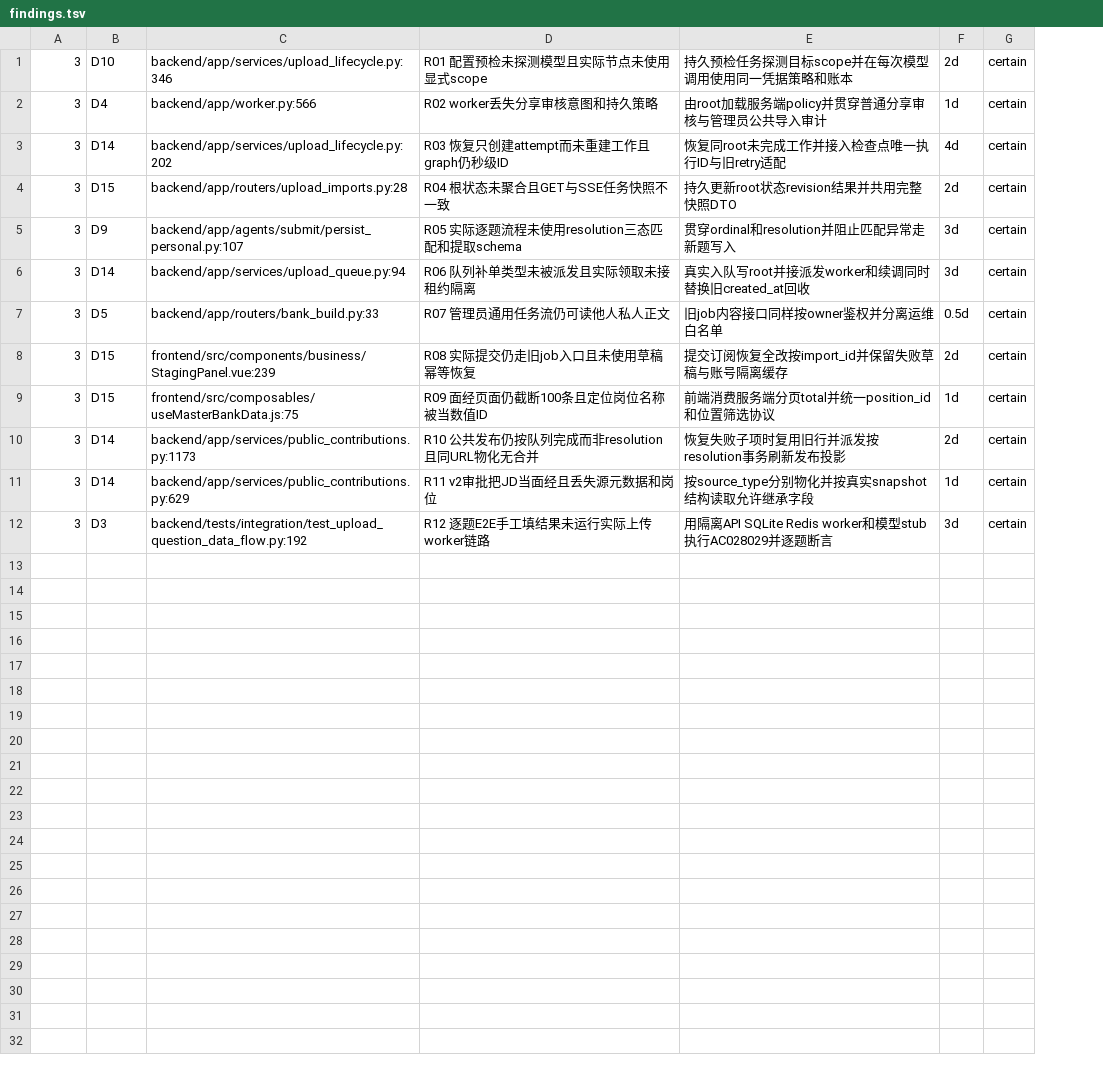
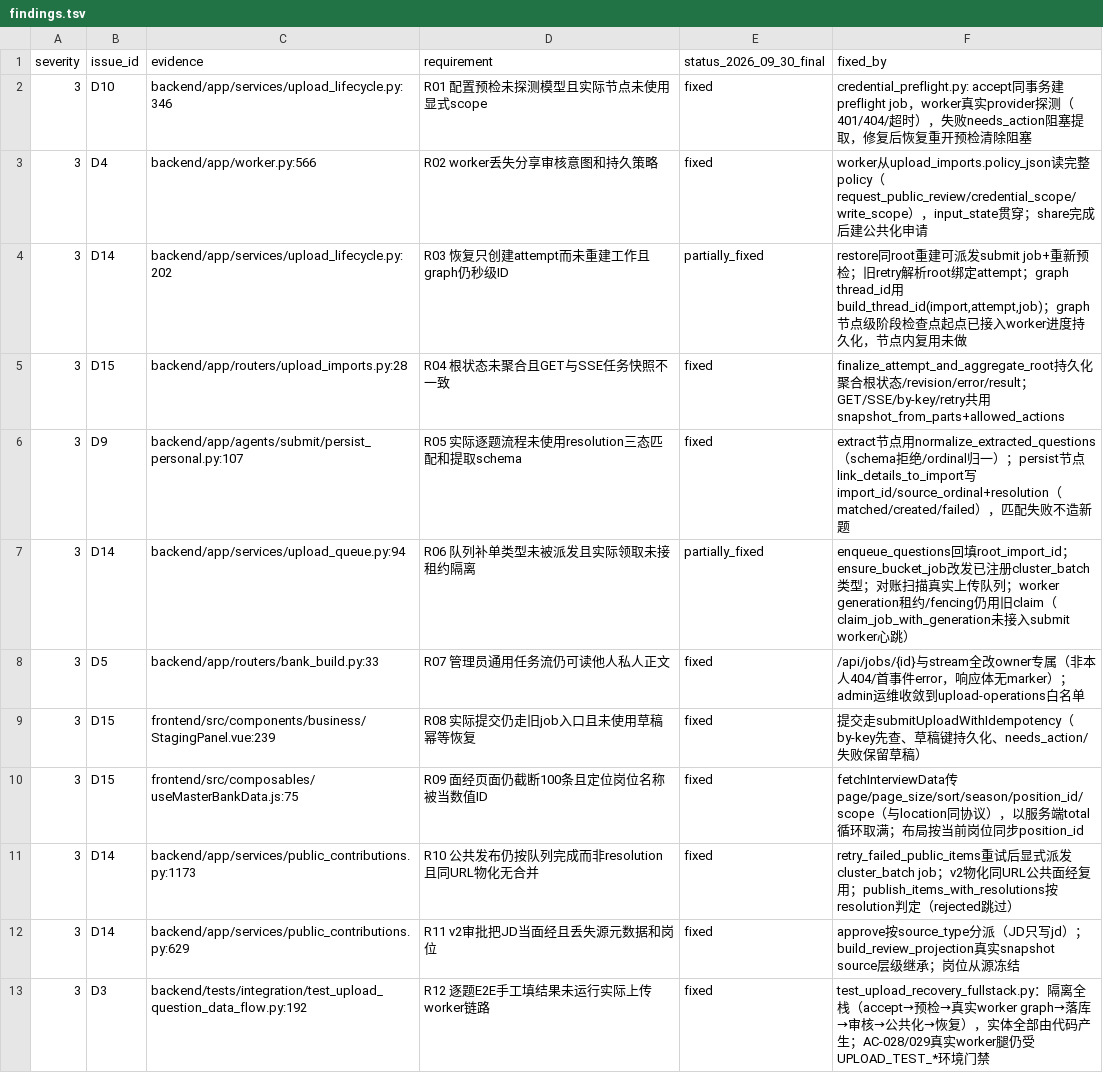
Before and after one commit to Satanstoy/interview-boss, a TSV file: .tech-audit/work/2026-09-30/findings.tsv, drawn as a sheet; removed rows and columns are numbered as before the commit, all else as after; the diff names each change by its address in the sheet, - before the commit and + after, or states it on an @@ line.

Commit message:
docs(audit): reflect R01-R12 fixes in findings and reconciliation TSV
本轮修复后：20 项中 F01-F07/F10/F11/F13-F20 = passed（15 项），
F08/F09/F12 = partial（graph 节点级检查点复用、worker generation
fencing 仍为真实执行链遗留）。12 findings：9 fixed、3 partially_fixed。

```diff
--- a/.tech-audit/work/2026-09-30/findings.tsv
+++ b/.tech-audit/work/2026-09-30/findings.tsv
-column E, rows 1-12: 持久预检任务探测目标scope并在每次模型调用使用同一凭据策略和账本 | 由root加载服务端policy并贯穿普通分享审核与管理员公共导入审计 | 恢复同root未完成工作并接入检查点唯一执行ID与旧retry适配 | 持久更新root状态revision结果并共用完整快照DTO | 贯穿ordinal和resolution并阻止匹配异常走新题写入 | 真实入队写root并接派发worker和续调同时替换旧created_at回收 | 旧job内容接口同样按owner鉴权并分离运维白名单 | 提交订阅恢复全改按import_id并保留失败草稿与账号隔离缓存 | 前端消费服务端分页total并统一position_id和位置筛选协议 | 恢复失败子项时复用旧行并派发按resolution事务刷新发布投影 | 按source_type分别物化并按真实snapshot结构读取允许继承字段 | 用隔离API SQLite Redis worker和模型stub执行AC028029并逐题断言
-column F, rows 1-12: 2d | 1d | 4d | 2d | 3d | 3d | 0.5d | 2d | 1d | 2d | 1d | 3d
-column G, rows 1-12: all certain
+column E, rows 2-13: fixed | fixed | partially_fixed | fixed | fixed | partially_fixed | fixed | fixed | fixed | fixed | fixed | fixed
+column F, rows 2-13: credential_preflight.py: accept同事务建preflight job，worker真实provider探测（401/404/超时），失败needs_action阻塞提取，修复后恢复重开预检清除阻塞 | worker从upload_imports.policy_json读完整policy（request_public_review/credential_scope/write_scope），input_state贯穿；share完成后建公共化申请 | restore同root重建可派发submit job+重新预检；旧retry解析root绑定attempt；graph thread_id用build_thread_id(import,attempt,job)；graph节点级阶段检查点起点已接入worker进度持久化，节点内复用未做 | finalize_attempt_and_aggregate_root持久化聚合根状态/revision/error/result；GET/SSE/by-key/retry共用snapshot_from_parts+allowed_actions | extract节点用normalize_extracted_questions（schema拒绝/ordinal归一）；persist节点link_details_to_import写import_id/source_ordinal+resolution（matched/created/failed），匹配失败不造新题 | enqueue_questions回填root_import_id；ensure_bucket_job改发已注册cluster_batch类型；对账扫描真实上传队列；worker generation租约/fencing仍用旧claim（claim_job_with_generation未接入submit worker心跳） | /api/jobs/{id}与stream全改owner专属（非本人404/首事件error，响应体无marker）；admin运维收敛到upload-operations白名单 | 提交走submitUploadWithIdempotency（by-key先查、草稿键持久化、needs_action/失败保留草稿） | fetchInterviewData传page/page_size/sort/season/position_id/scope（与location同协议），以服务端total循环取满；布局按当前岗位同步position_id | retry_failed_public_items重试后显式派发cluster_batch job；v2物化同URL公共面经复用；publish_items_with_resolutions按resolution判定（rejected跳过） | approve按source_type分派（JD只写jd）；build_review_projection真实snapshot source层级继承；岗位从源冻结 | test_upload_recovery_fullstack.py：隔离全栈（accept→预检→真实worker graph→落库→审核→公共化→恢复），实体全部由代码产生；AC-028/029真实worker腿仍受UPLOAD_TEST_*环境门禁
+row 1: severity | issue_id | evidence | requirement | status_2026_09_30_final | fixed_by
```
Also changed, not shown: .tech-audit/work/2026-09-30/reconciliation.tsv.
